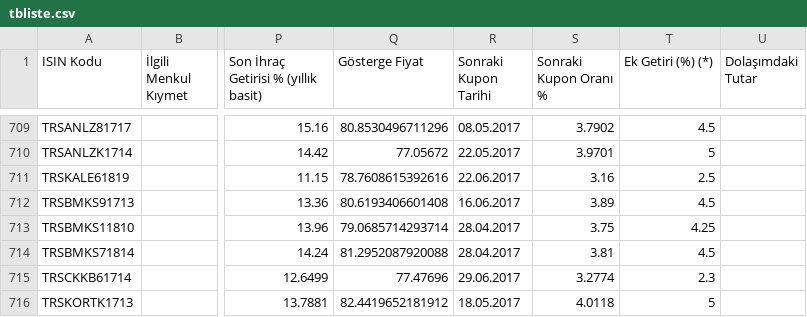
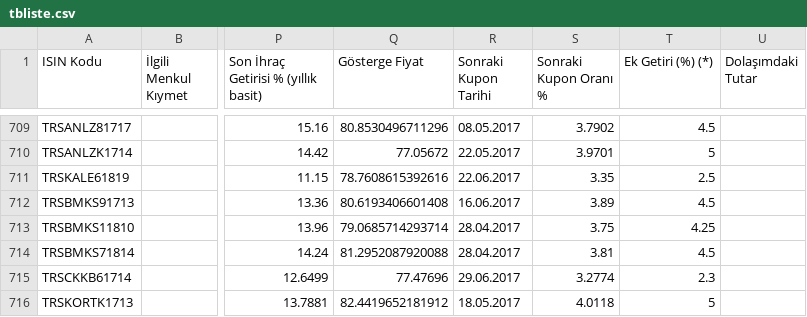
Before and after one commit to martingale/tbliste, a CSV file: tbliste.csv, drawn as a sheet; only a part is shown, gaps mark what is left out; the diff names each change by its address in the sheet, - before the commit and + after, or states it on an @@ line.

```diff
--- a/tbliste.csv
+++ b/tbliste.csv
-S711 (Sonraki Kupon Oranı %): 3.16
+S711 (Sonraki Kupon Oranı %): 3.35
```
Also changed, not shown: tbliste_WIN1254.csv, 2 other files.
